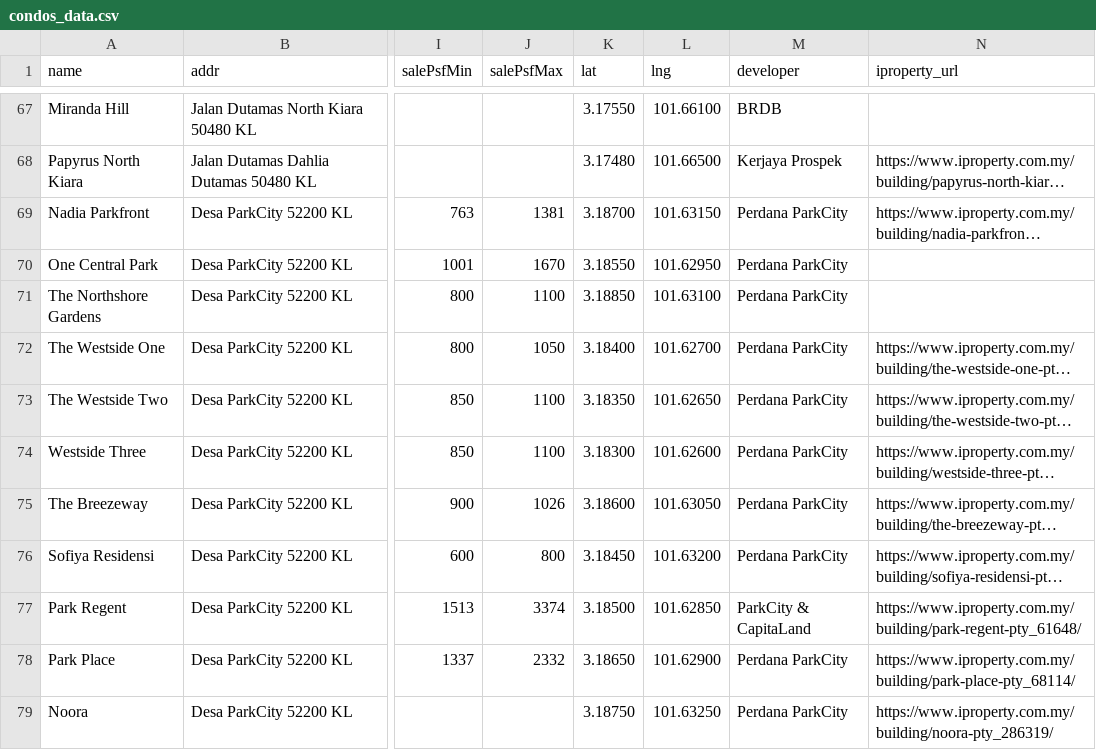
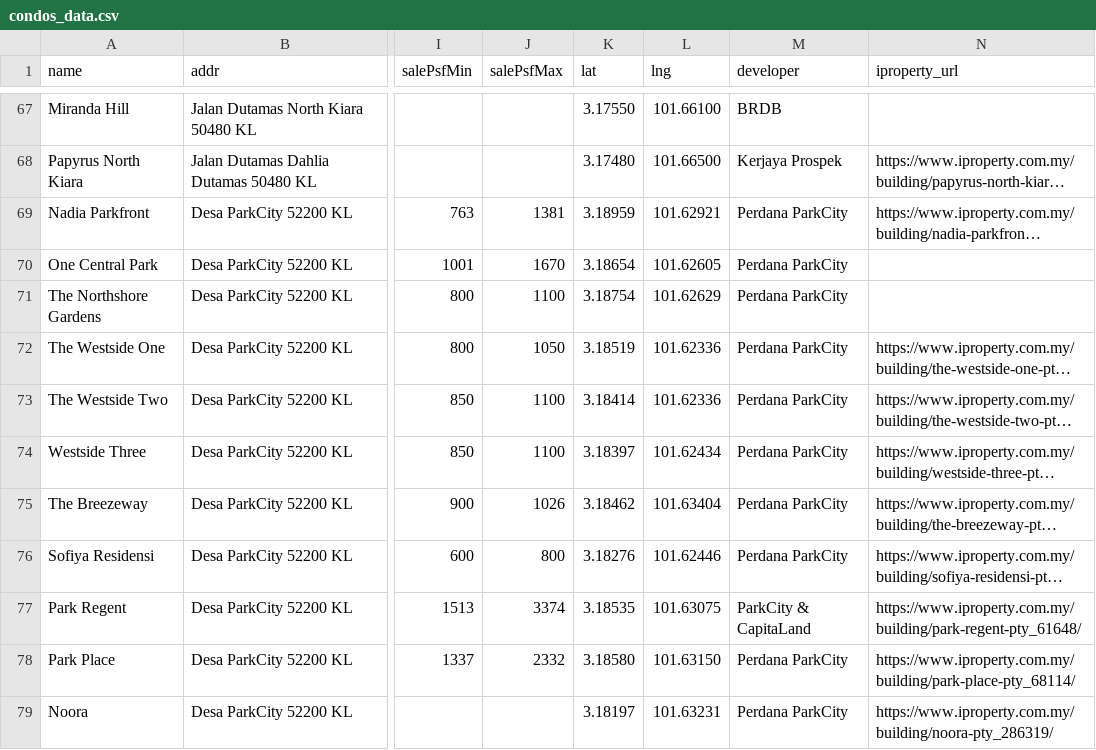
Before and after one commit to takemoritoshihiko-png/mont-kiara-dashboard, a CSV file: condos_data.csv, drawn as a sheet; only a part is shown, gaps mark what is left out; long unchanged cells end in …; the diff names each change by its address in the sheet, - before the commit and + after, or states it on an @@ line.

```diff
--- a/condos_data.csv
+++ b/condos_data.csv
-K69 (lat): 3.18700
+K69 (lat): 3.18959
-L69 (lng): 101.63150
+L69 (lng): 101.62921
-K70 (lat): 3.18550
+K70 (lat): 3.18654
-L70 (lng): 101.62950
+L70 (lng): 101.62605
-K71 (lat): 3.18850
+K71 (lat): 3.18754
-L71 (lng): 101.63100
+L71 (lng): 101.62629
-K72 (lat): 3.18400
+K72 (lat): 3.18519
-L72 (lng): 101.62700
+L72 (lng): 101.62336
-K73 (lat): 3.18350
+K73 (lat): 3.18414
-L73 (lng): 101.62650
+L73 (lng): 101.62336
-K74 (lat): 3.18300
+K74 (lat): 3.18397
-L74 (lng): 101.62600
+L74 (lng): 101.62434
-K75 (lat): 3.18600
+K75 (lat): 3.18462
-L75 (lng): 101.63050
+L75 (lng): 101.63404
-K76 (lat): 3.18450
+K76 (lat): 3.18276
-L76 (lng): 101.63200
+L76 (lng): 101.62446
-K77 (lat): 3.18500
+K77 (lat): 3.18535
-L77 (lng): 101.62850
+L77 (lng): 101.63075
-K78 (lat): 3.18650
+K78 (lat): 3.18580
-L78 (lng): 101.62900
+L78 (lng): 101.63150
-K79 (lat): 3.18750
+K79 (lat): 3.18197
-L79 (lng): 101.63250
+L79 (lng): 101.63231
```
Also changed, not shown: 1 other file.
